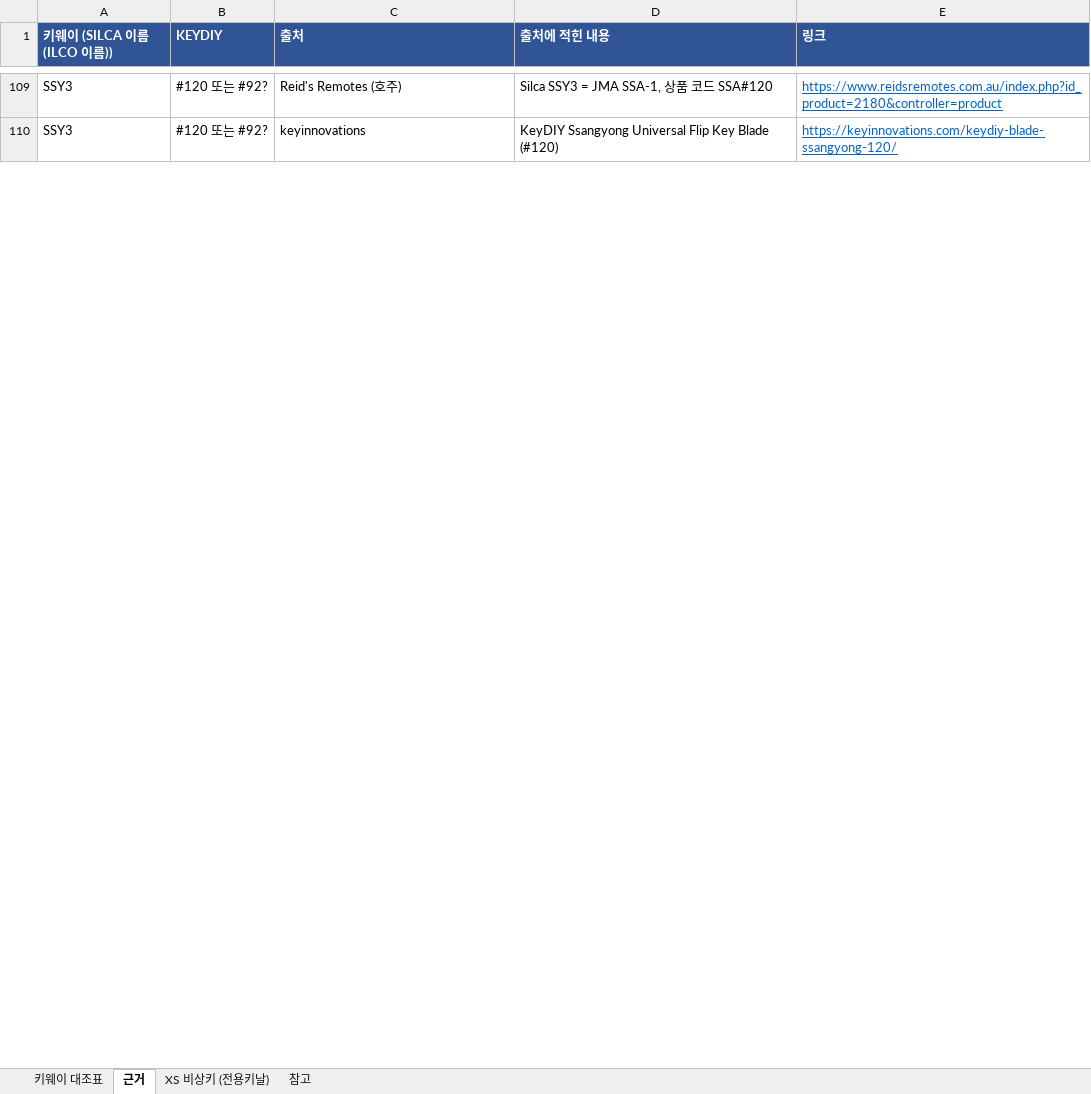
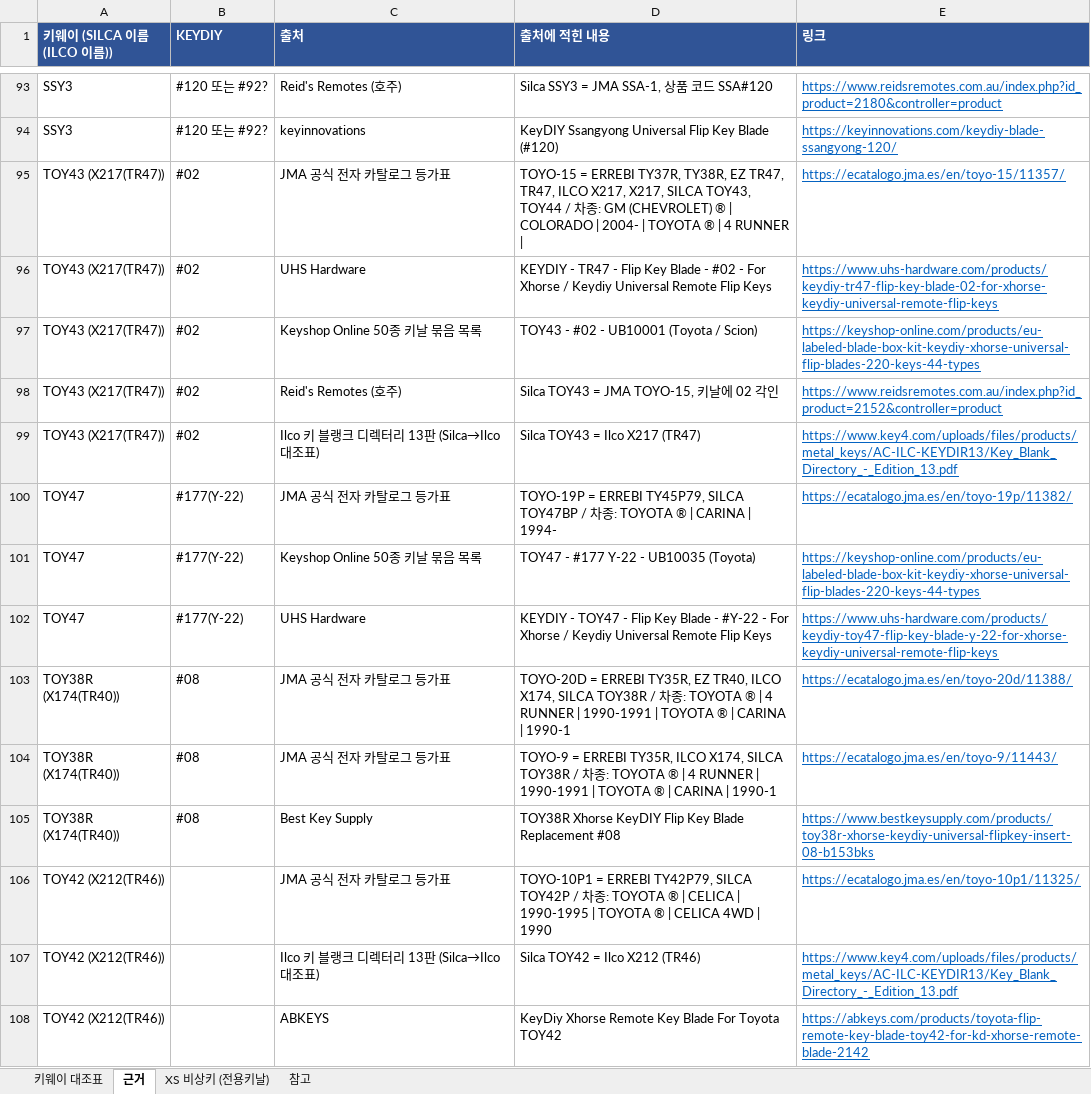
Before and after one commit to pegasusj8888-sudo/route, an Excel workbook: Xhorse_키날_비상키_목록.xlsx, sheet 근거, drawn as a sheet; only a part is shown, gaps mark what is left out; values as stored, in another font and other column widths than the file's, no borders; the diff covers the shown part only; the diff names each change by its address in the sheet, - before the commit and + after, or states it on an @@ line.

```diff
--- a/Xhorse_키날_비상키_목록.xlsx (sheet 근거)
+++ b/Xhorse_키날_비상키_목록.xlsx (sheet 근거)
+row 95: TOY43 (X217(TR47)) | #02 | JMA 공식 전자 카탈로그 등가표 | TOYO-15 = ERREBI TY37R, TY38R, EZ TR47, TR47, ILCO X217, X217, SILCA TOY43, TOY44 / 차종: GM (CHEVROLET) ® | COLORADO | 2004- | TOYOTA ® | 4 RUNNER | | https://ecatalogo.jma.es/en/toyo-15/11357/
+row 96: TOY43 (X217(TR47)) | #02 | UHS Hardware | KEYDIY - TR47 - Flip Key Blade - #02 - For Xhorse / Keydiy Universal Remote Flip Keys | https://www.uhs-hardware.com/products/keydiy-tr47-flip-key-blade-02-for-xhorse-keydiy-universal-remote-flip-keys
+row 97: TOY43 (X217(TR47)) | #02 | Keyshop Online 50종 키날 묶음 목록 | TOY43 - #02 - UB10001 (Toyota / Scion) | https://keyshop-online.com/products/eu-labeled-blade-box-kit-keydiy-xhorse-universal-flip-blades-220-keys-44-types
+row 98: TOY43 (X217(TR47)) | #02 | Reid's Remotes (호주) | Silca TOY43 = JMA TOYO-15, 키날에 02 각인 | https://www.reidsremotes.com.au/index.php?id_product=2152&controller=product
+row 99: TOY43 (X217(TR47)) | #02 | Ilco 키 블랭크 디렉터리 13판 (Silca→Ilco 대조표) | Silca TOY43 = Ilco X217 (TR47) | https://www.key4.com/uploads/files/products/metal_keys/AC-ILC-KEYDIR13/Key_Blank_Directory_-_Edition_13.pdf
@@ row 22 moved to row 100: TOY47 @@
@@ row 23 moved to row 101: TOY47 @@
@@ row 24 moved to row 102: TOY47 @@
+row 103: TOY38R (X174(TR40)) | #08 | JMA 공식 전자 카탈로그 등가표 | TOYO-20D = ERREBI TY35R, EZ TR40, ILCO X174, SILCA TOY38R / 차종: TOYOTA ® | 4 RUNNER | 1990-1991 | TOYOTA ® | CARINA | 1990-1 | https://ecatalogo.jma.es/en/toyo-20d/11388/
+row 104: TOY38R (X174(TR40)) | #08 | JMA 공식 전자 카탈로그 등가표 | TOYO-9 = ERREBI TY35R, ILCO X174, SILCA TOY38R / 차종: TOYOTA ® | 4 RUNNER | 1990-1991 | TOYOTA ® | CARINA | 1990-1 | https://ecatalogo.jma.es/en/toyo-9/11443/
+row 105: TOY38R (X174(TR40)) | #08 | Best Key Supply | TOY38R Xhorse KeyDIY Flip Key Blade Replacement #08 | https://www.bestkeysupply.com/products/toy38r-xhorse-keydiy-universal-flipkey-insert-08-b153bks
+row 106: TOY42 (X212(TR46)) |  | JMA 공식 전자 카탈로그 등가표 | TOYO-10P1 = ERREBI TY42P79, SILCA TOY42P / 차종: TOYOTA ® | CELICA | 1990-1995 | TOYOTA ® | CELICA 4WD | 1990 | https://ecatalogo.jma.es/en/toyo-10p1/11325/
+row 107: TOY42 (X212(TR46)) |  | Ilco 키 블랭크 디렉터리 13판 (Silca→Ilco 대조표) | Silca TOY42 = Ilco X212 (TR46) | https://www.key4.com/uploads/files/products/metal_keys/AC-ILC-KEYDIR13/Key_Blank_Directory_-_Edition_13.pdf
+row 108: TOY42 (X212(TR46)) |  | ABKEYS | KeyDiy Xhorse Remote Key Blade For Toyota TOY42 | https://abkeys.com/products/toyota-flip-remote-key-blade-toy42-for-kd-xhorse-remote-blade-2142
```
Also changed, not shown: 11 removed rows, 2 moved rows and 133 edited cells elsewhere in this sheet, sheet 키웨이 대조표, sheet 참고, sheet XS 비상키 (전용키날).
